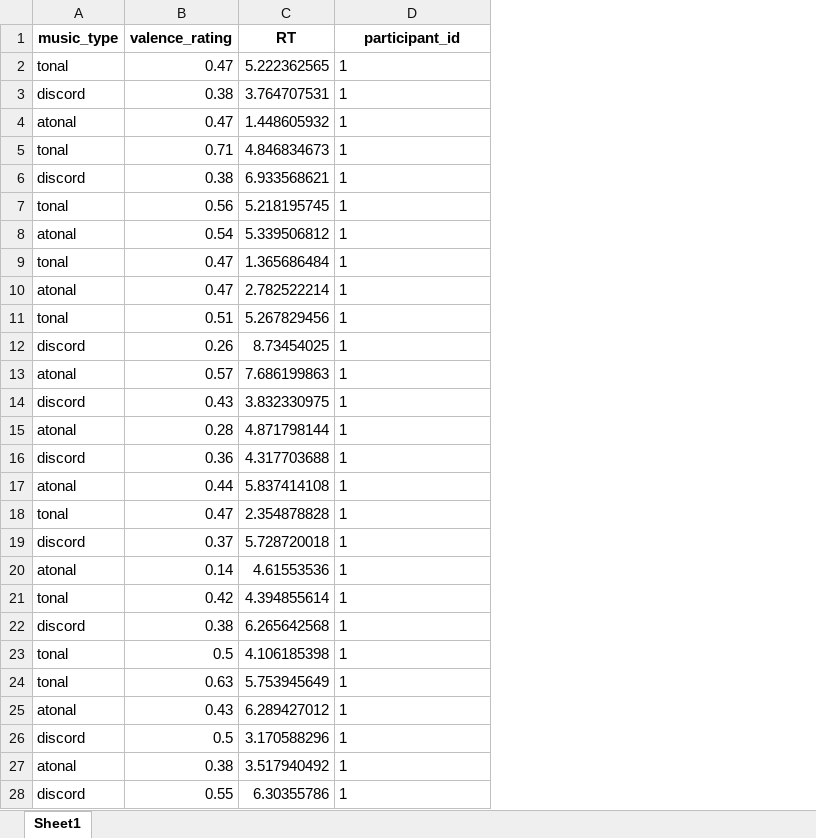
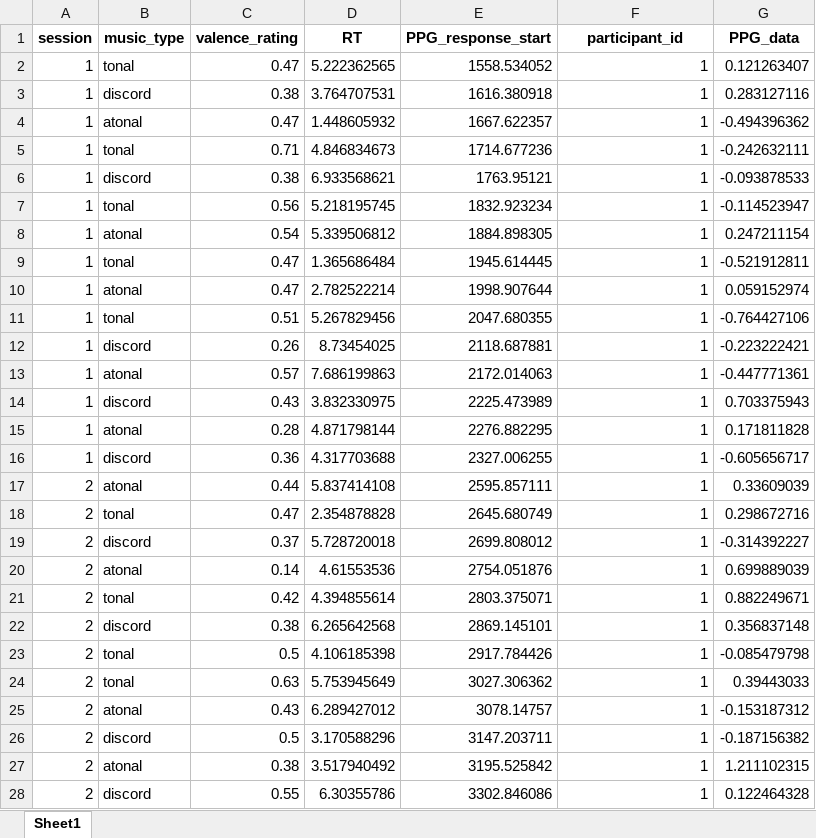
Before and after one commit to OistrakhAleksandra/FinalProject_TheInfluenceOfMusic, an Excel workbook: data/combined_data_trial.xlsx, sheet Sheet1, drawn as a sheet; only a part is shown; values as stored, in another font and other column widths than the file's, no borders; addresses are those after the commit; the diff covers the shown part only; the diff names each change by its address in the sheet, - before the commit and + after, or states it on an @@ line.

```diff
--- a/data/combined_data_trial.xlsx (sheet Sheet1)
+++ b/data/combined_data_trial.xlsx (sheet Sheet1)
+column A (session), rows 2-28: 1 | 1 | 1 | 1 | 1 | 1 | 1 | 1 | 1 | 1 | 1 | 1 | 1 | 1 | 1 | 2 | 2 | 2 | 2 | 2 | 2 | 2 | 2 | 2 | 2 | 2 | 2
+column E (PPG_response_start), rows 2-28: 1558.534052 | 1616.380918 | 1667.622357 | 1714.677236 | 1763.95121 | 1832.923234 | 1884.898305 | 1945.614445 | 1998.907644 | 2047.680355 | 2118.687881 | 2172.014063 | 2225.473989 | 2276.882295 | 2327.006255 | 2595.857111 | 2645.680749 | 2699.808012 | 2754.051876 | 2803.375071 | 2869.145101 | 2917.784426 | 3027.306362 | 3078.14757 | 3147.203711 | 3195.525842 | 3302.846086
+column G (PPG_data), rows 2-28: 0.121263407 | 0.283127116 | -0.494396362 | -0.242632111 | -0.093878533 | -0.114523947 | 0.247211154 | -0.521912811 | 0.059152974 | -0.764427106 | -0.223222421 | -0.447771361 | 0.703375943 | 0.171811828 | -0.605656717 | 0.33609039 | 0.298672716 | -0.314392227 | 0.699889039 | 0.882249671 | 0.356837148 | -0.085479798 | 0.39443033 | -0.153187312 | -0.187156382 | 1.211102315 | 0.122464328
-F2:F28 alignment: left
+F2:F28 alignment: right
```
Also changed, not shown: cell formats elsewhere in this sheet, 7 other files.
